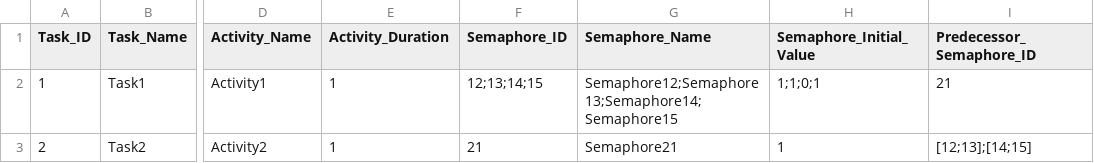
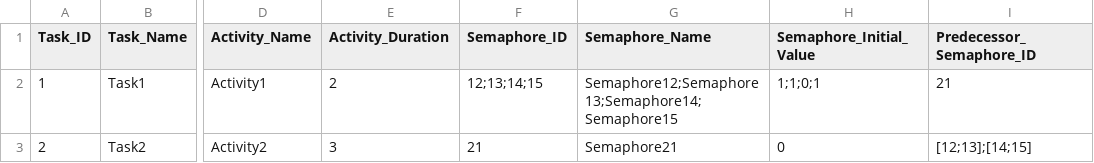
Before and after one commit to AdrianW424/Echtzeitsysteme_Projekt, a CSV file: src/dataTest2.csv, drawn as a sheet; only a part is shown, gaps mark what is left out; the diff names each change by its address in the sheet, - before the commit and + after, or states it on an @@ line.

Commit message:
fixed false duration of activities

```diff
--- a/src/dataTest2.csv
+++ b/src/dataTest2.csv
-E2 (Activity_Duration): 1
+E2 (Activity_Duration): 2
-E3 (Activity_Duration): 1
+E3 (Activity_Duration): 3
-H3 (Semaphore_Initial_Value): 1
+H3 (Semaphore_Initial_Value): 0
```
Also changed, not shown: 3 other files.
